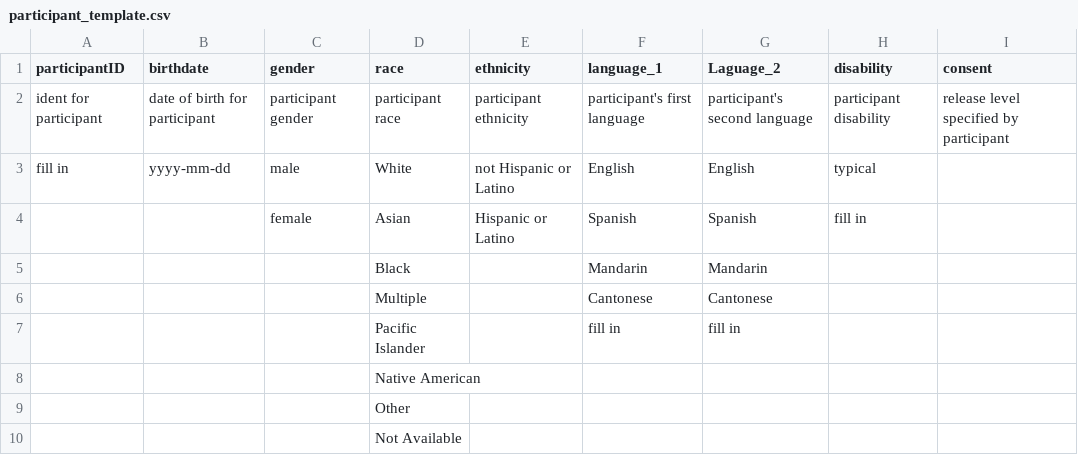
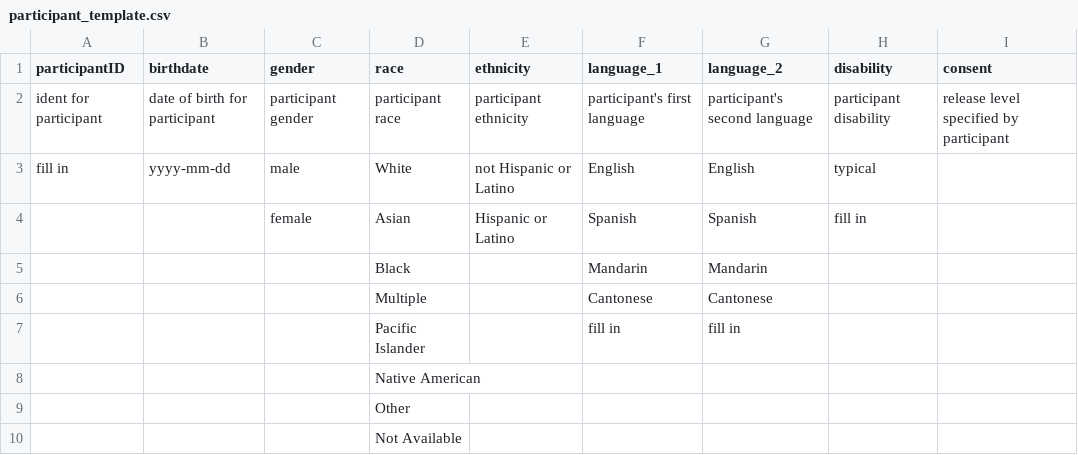
Before and after one commit to databrary/curation, a CSV file: spec/templates/participant_template.csv, drawn as a sheet.

```diff
--- a/spec/templates/participant_template.csv
+++ b/spec/templates/participant_template.csv
@@ -1,2 +1,2 @@
-participantID,birthdate,gender,race,ethnicity,language_1,Laguage_2,disability,consent
+participantID,birthdate,gender,race,ethnicity,language_1,language_2,disability,consent
 ident for participant,date of birth for participant,participant gender,participant race,participant ethnicity,participant's first language,participant's second language,participant disability,release level specified by participant
```
Also changed, not shown: 2 other files.
